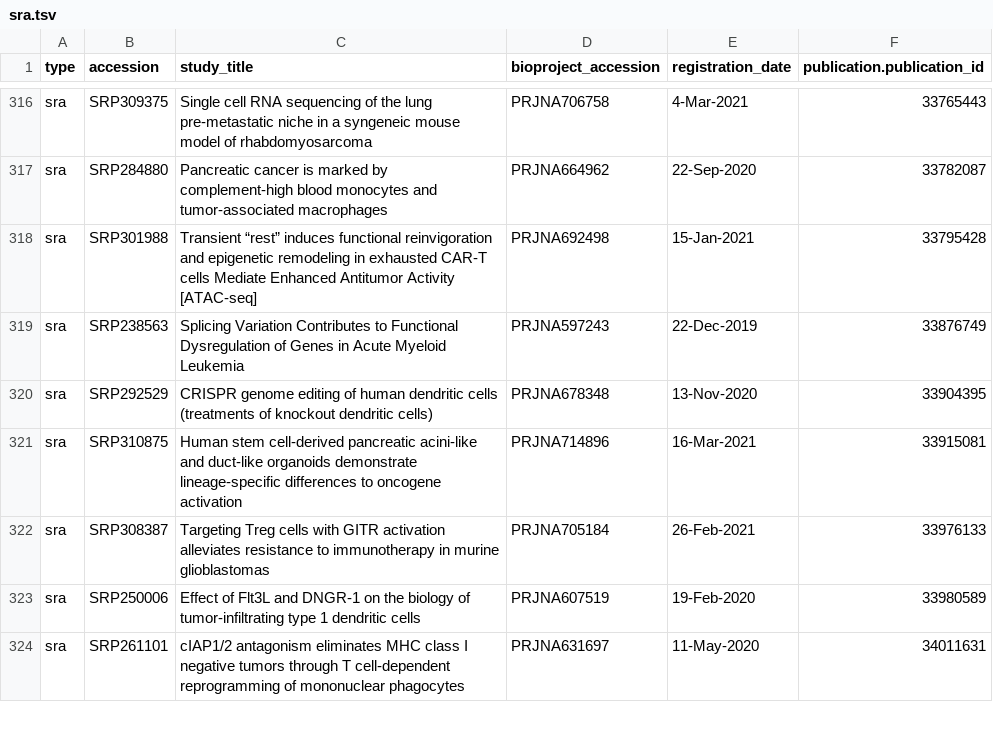
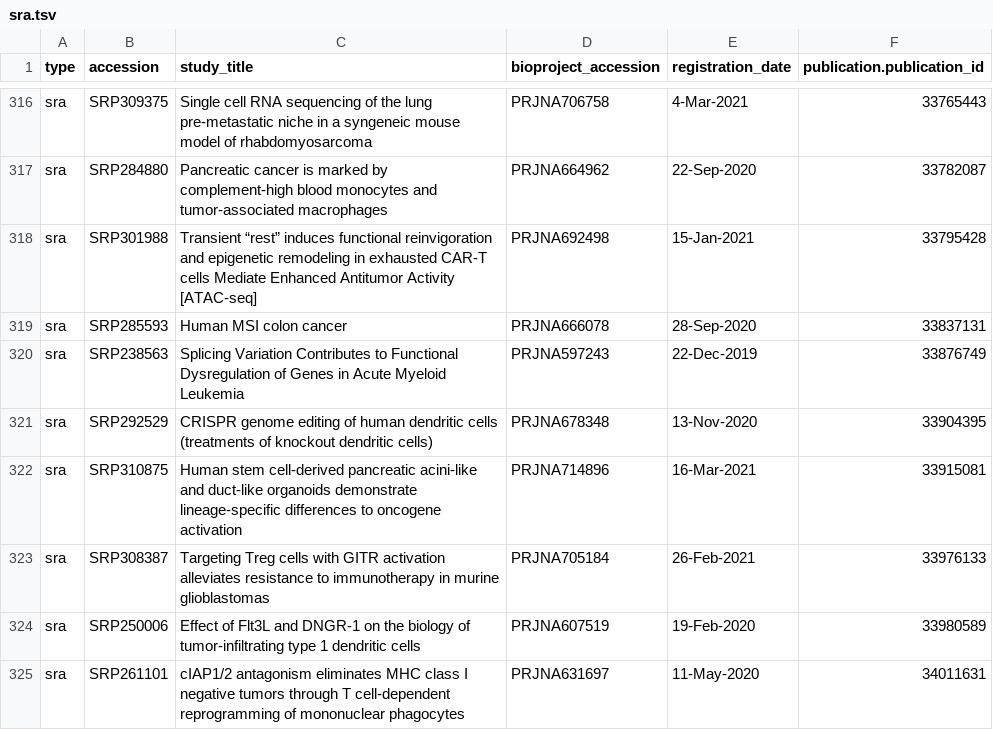
Before and after one commit to CBIIT/INS-ETL, a TSV file: data/sra.tsv, drawn as a sheet; only a part is shown, gaps mark what is left out; the diff names each change by its address in the sheet, - before the commit and + after, or states it on an @@ line.

Commit message:
Fixing data after merge.

```diff
--- a/data/sra.tsv
+++ b/data/sra.tsv
+row 319: sra | SRP285593 | Human MSI colon cancer | PRJNA666078 | 28-Sep-2020 | 33837131
```
Also changed, not shown: data/geo.tsv, 7 other files.
